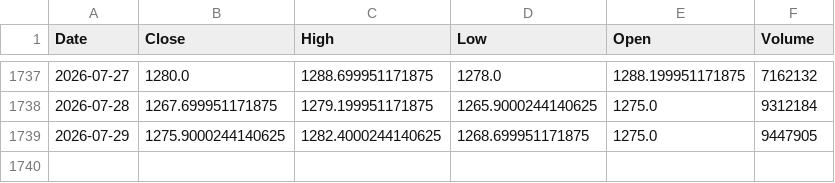
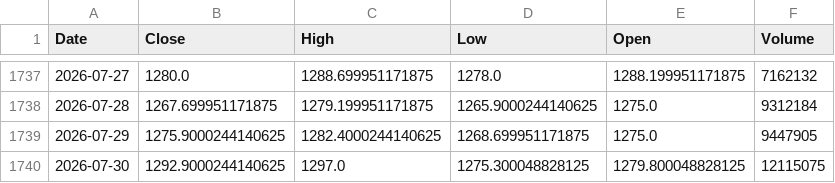
Before and after one commit to Mantra-18/Fincast-Stock-Price-Prediction, a CSV file: stock_data/Reliance.csv, drawn as a sheet; only a part is shown, gaps mark what is left out.

```diff
--- a/stock_data/Reliance.csv
+++ b/stock_data/Reliance.csv
@@ -1739 +1739,2 @@ Date,Close,High,Low,Open,Volume
 2026-07-29,1275.9000244140625,1282.4000244140625,1268.699951171875,1275.0,9447905
+2026-07-30,1292.9000244140625,1297.0,1275.300048828125,1279.800048828125,12115075
```
Also changed, not shown: stock_data/Adani.csv, stock_data/Hindustan Unilever.csv, 18 other files.
